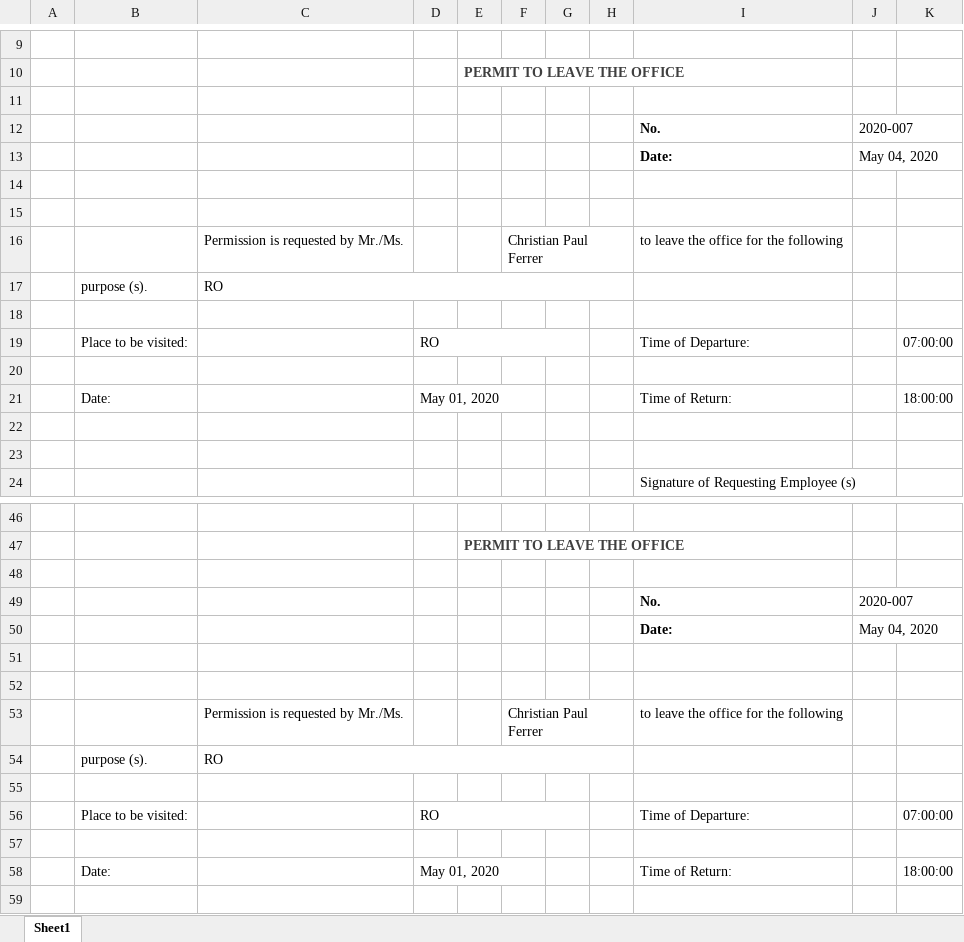
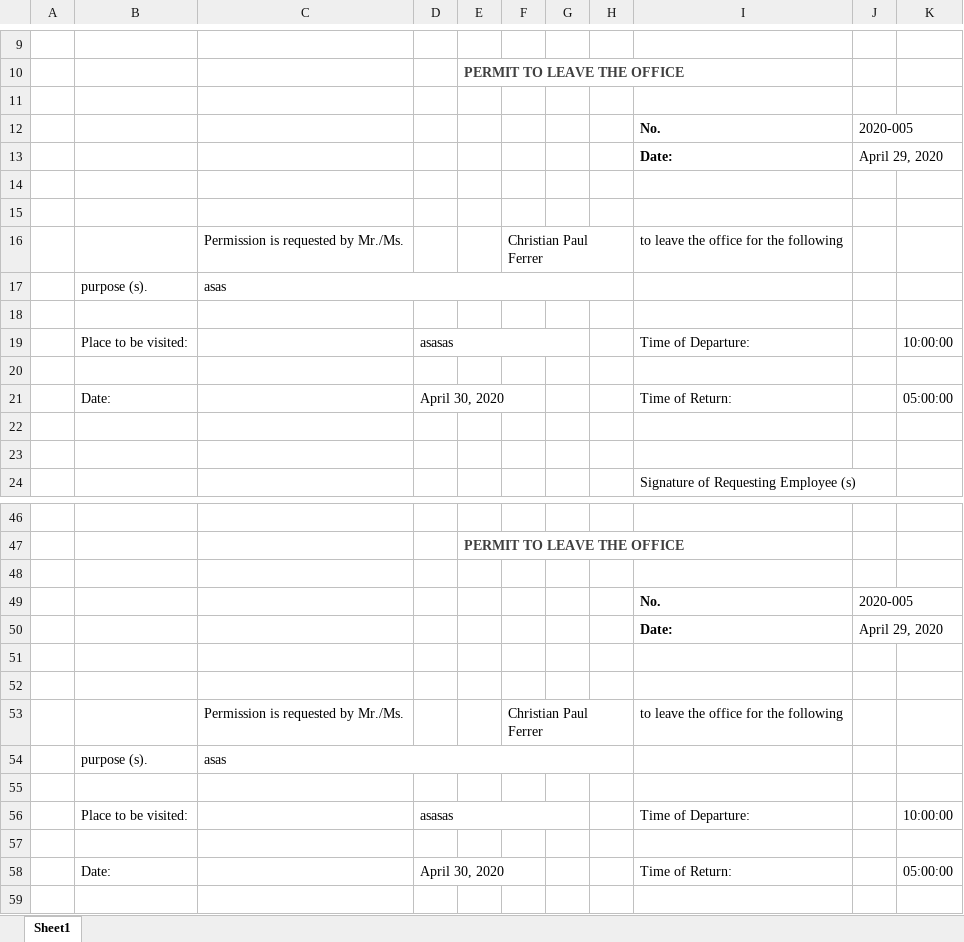
Before and after one commit to princezhian19/fas2020, an Excel workbook: ob_export.xlsx, sheet Sheet1, drawn as a sheet; only a part is shown, gaps mark what is left out; values as stored, in another font and other column widths than the file's, no borders; charts and pictures not drawn; the diff names each change by its address in the sheet, - before the commit and + after, or states it on an @@ line.

```diff
--- a/ob_export.xlsx (sheet Sheet1)
+++ b/ob_export.xlsx (sheet Sheet1)
-J12: 2020-007
+J12: 2020-005
-J13: May 04, 2020
+J13: April 29, 2020
-C17: RO
+C17: asas
-D19: RO
+D19: asasas
-K19: 07:00:00
+K19: 10:00:00
-D21: May 01, 2020
+D21: April 30, 2020
-K21: 18:00:00
+K21: 05:00:00
-J49: 2020-007
+J49: 2020-005
-J50: May 04, 2020
+J50: April 29, 2020
-C54: RO
+C54: asas
-D56: RO
+D56: asasas
-K56: 07:00:00
+K56: 10:00:00
-D58: May 01, 2020
+D58: April 30, 2020
-K58: 18:00:00
+K58: 05:00:00
```
Also changed, not shown: 1 other file.
